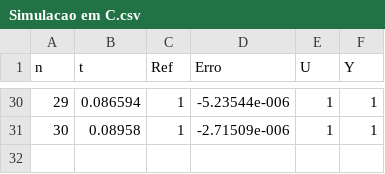
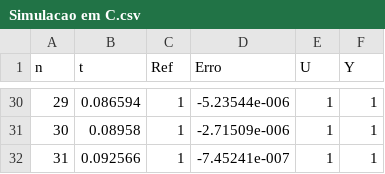
Before and after one commit to Emanuel600/Misc, a CSV file: Simul_Controle/Controle P1/Simulacao em C.csv, drawn as a sheet; only a part is shown, gaps mark what is left out; the diff names each change by its address in the sheet, - before the commit and + after, or states it on an @@ line.

Commit message:
Changed recursive equation simulation to a real time simulation, this should be directly and immediatly implementable on MicroControllers

```diff
--- a/Simul_Controle/Controle P1/Simulacao em C.csv
+++ b/Simul_Controle/Controle P1/Simulacao em C.csv
+row 32: 31 | 0.092566 | 1 | -7.45241e-007 | 1 | 1
```
Also changed, not shown: 4 other files.
